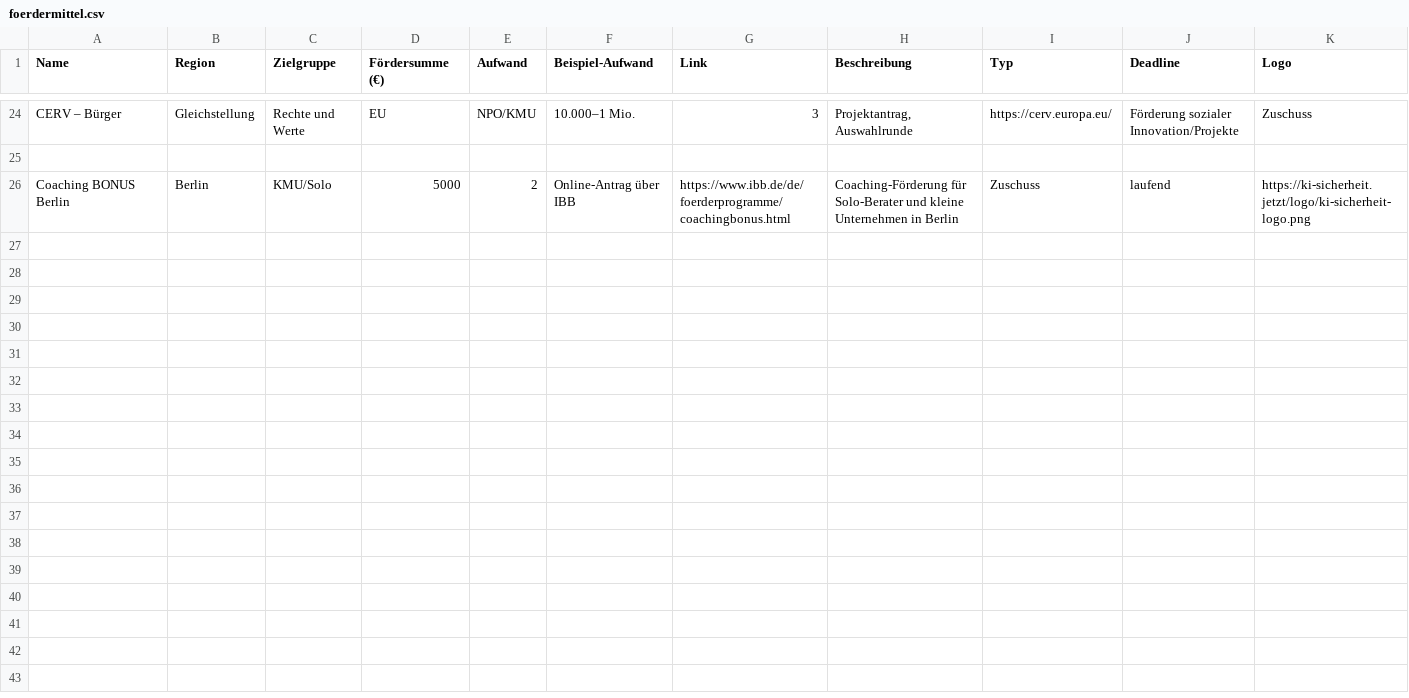
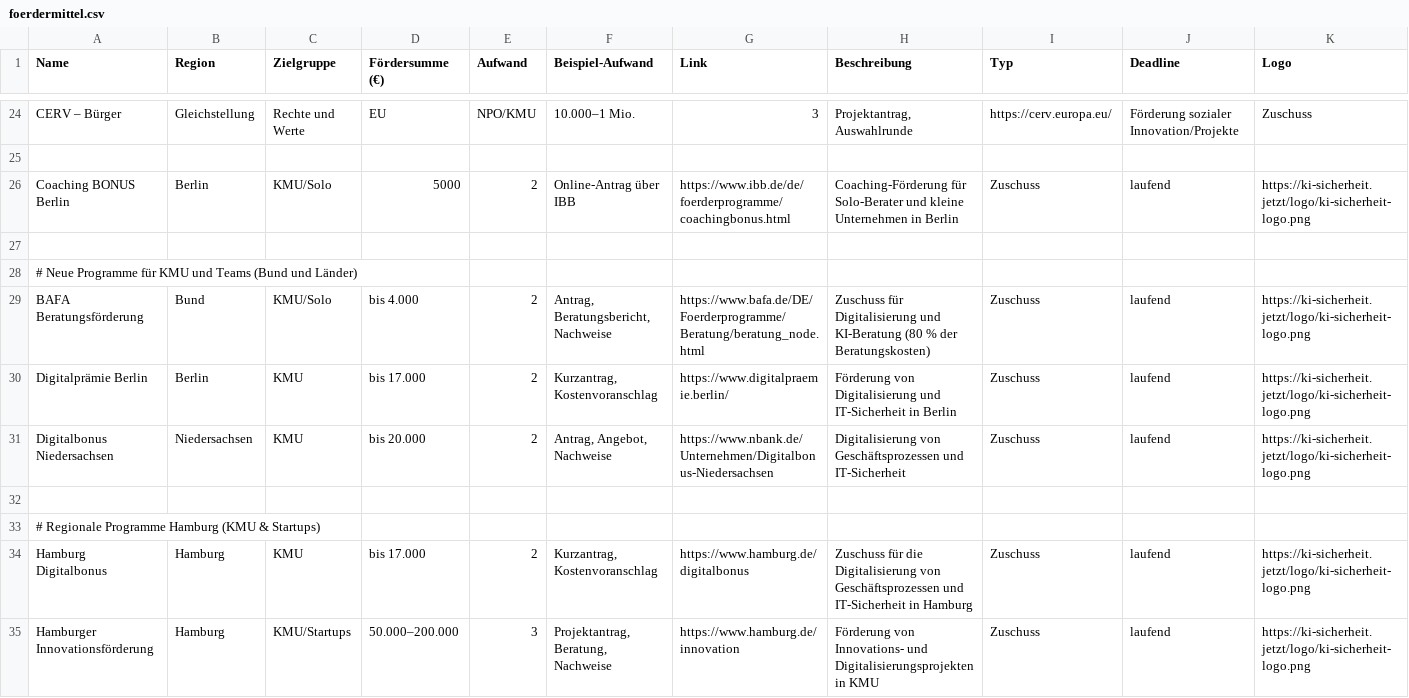
Before and after one commit to Wolf-Achtung/make-ki-backend-neu, a CSV file: data/foerdermittel.csv, drawn as a sheet; only a part is shown, gaps mark what is left out; rows hold the shown columns only; the diff names each change by its address in the sheet, - before the commit and + after, or states it on an @@ line.

```diff
--- a/data/foerdermittel.csv
+++ b/data/foerdermittel.csv
+row 27: (empty)
+row 28: # Neue Programme für KMU und Teams (Bund und Länder)
+row 29: BAFA Beratungsförderung | Bund | KMU/Solo | bis 4.000 | 2 | Antrag, Beratungsbericht, Nachweise | https://www.bafa.de/DE/Foerderprogramme/Beratung/beratung_node.html | Zuschuss für Digitalisierung und KI-Beratung (80 % der Beratungskosten) | Zuschuss | laufend | https://ki-sicherheit.jetzt/logo/ki-sicherheit-logo.png
+row 30: Digitalprämie Berlin | Berlin | KMU | bis 17.000 | 2 | Kurzantrag, Kostenvoranschlag | https://www.digitalpraemie.berlin/ | Förderung von Digitalisierung und IT-Sicherheit in Berlin | Zuschuss | laufend | https://ki-sicherheit.jetzt/logo/ki-sicherheit-logo.png
+row 31: Digitalbonus Niedersachsen | Niedersachsen | KMU | bis 20.000 | 2 | Antrag, Angebot, Nachweise | https://www.nbank.de/Unternehmen/Digitalbonus-Niedersachsen | Digitalisierung von Geschäftsprozessen und IT-Sicherheit | Zuschuss | laufend | https://ki-sicherheit.jetzt/logo/ki-sicherheit-logo.png
+row 32: (empty)
+row 33: # Regionale Programme Hamburg (KMU & Startups)
+row 34: Hamburg Digitalbonus | Hamburg | KMU | bis 17.000 | 2 | Kurzantrag, Kostenvoranschlag | https://www.hamburg.de/digitalbonus | Zuschuss für die Digitalisierung von Geschäftsprozessen und IT-Sicherheit in Hamburg | Zuschuss | laufend | https://ki-sicherheit.jetzt/logo/ki-sicherheit-logo.png
+row 35: Hamburger Innovationsförderung | Hamburg | KMU/Startups | 50.000–200.000 | 3 | Projektantrag, Beratung, Nachweise | https://www.hamburg.de/innovation | Förderung von Innovations- und Digitalisierungsprojekten in KMU | Zuschuss | laufend | https://ki-sicherheit.jetzt/logo/ki-sicherheit-logo.png
```
Also changed, not shown: data/tools.csv, 1 other file.
